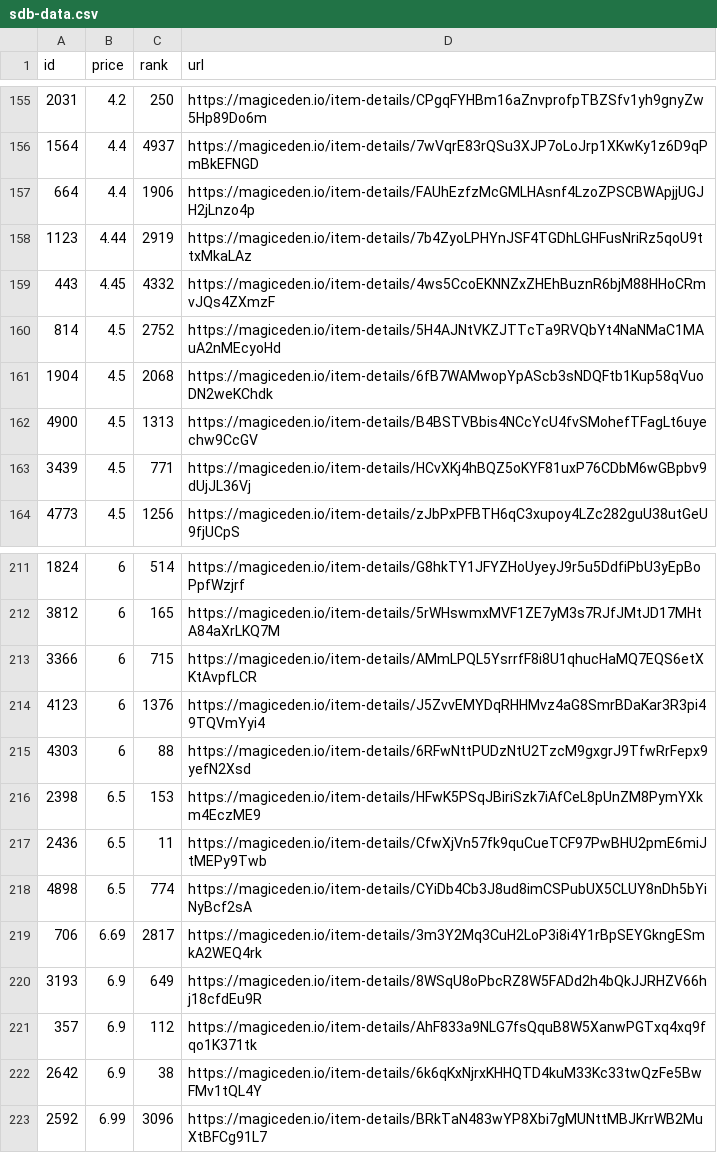
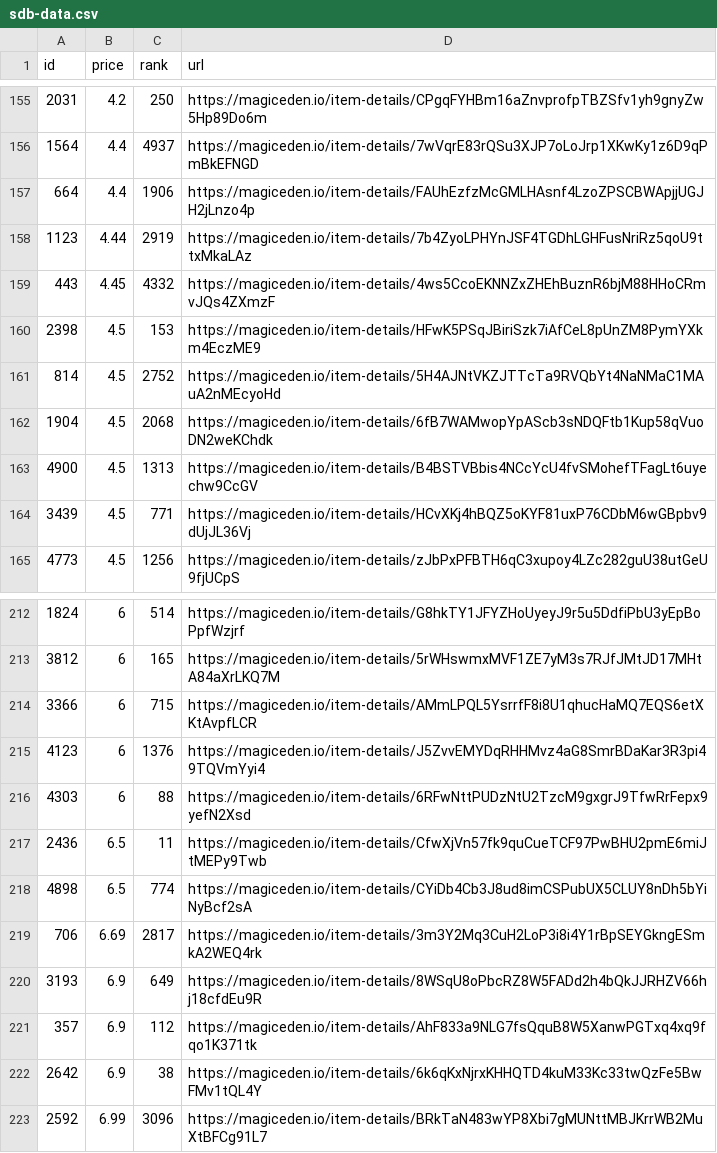
Before and after one commit to braposo/sdb-monitor, a CSV file: sdb-data.csv, drawn as a sheet; only a part is shown, gaps mark what is left out.

Commit message:
Flat: latest data (2021-11-13T02:47:53.371Z) {   "date": "2021-11-13T02:47:53.371Z",   "files": [     {       "name": "sdb-data.csv",       "deltaBytes": 0,       "source": "https://api-mainnet.magiceden.io/rpc/getListedNFTsByQuery?q=%7B%22%24match%22%3A%7B%22collectionSymbol%22%3A%22solana_droid_business%22%7D%2C%22%24sort%22%3A%7B%22takerAmount%22%3A1%2C%22createdAt%22%3A-1%7D%2C%22%24skip%22%3A0%2C%22%24limit%22%3A5000%7D"     },     {       "name": "zzz/sdb-data.json",       "deltaBytes": 0,       "source": "https://api-mainnet.magiceden.io/rpc/getListedNFTsByQuery?q=%7B%22%24match%22%3A%7B%22collectionSymbol%22%3A%22solana_droid_business%22%7D%2C%22%24sort%22%3A%7B%22takerAmount%22%3A1%2C%22createdAt%22%3A-1%7D%2C%22%24skip%22%3A0%2C%22%24limit%22%3A5000%7D"     }   ] }

```diff
--- a/sdb-data.csv
+++ b/sdb-data.csv
@@ -159,2 +159,3 @@ id,price,rank,url
 443,4.45,4332,https://magiceden.io/item-details/4ws5CcoEKNNZxZHEhBuznR6bjM88HHoCRmvJQs4ZXmzF
+2398,4.5,153,https://magiceden.io/item-details/HFwK5PSqJBiriSzk7iAfCeL8pUnZM8PymYXkm4EczME9
 814,4.5,2752,https://magiceden.io/item-details/5H4AJNtVKZJTTcTa9RVQbYt4NaNMaC1MAuA2nMEcyoHd
@@ -215,3 +216,2 @@ id,price,rank,url
 4303,6,88,https://magiceden.io/item-details/6RFwNttPUDzNtU2TzcM9gxgrJ9TfwRrFepx9yefN2Xsd
-2398,6.5,153,https://magiceden.io/item-details/HFwK5PSqJBiriSzk7iAfCeL8pUnZM8PymYXkm4EczME9
 2436,6.5,11,https://magiceden.io/item-details/CfwXjVn57fk9quCueTCF97PwBHU2pmE6miJtMEPy9Twb
```
Also changed, not shown: 1 other file.
